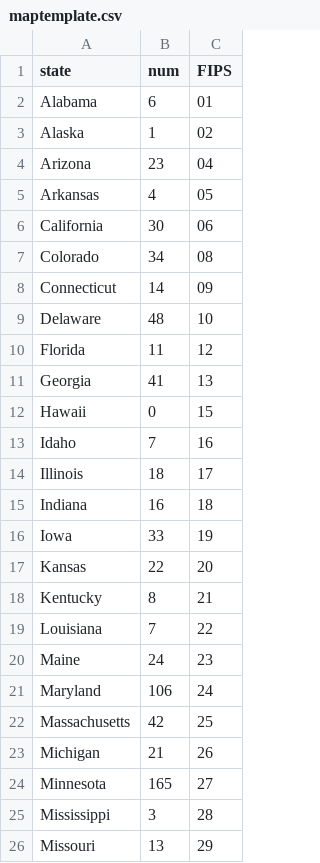
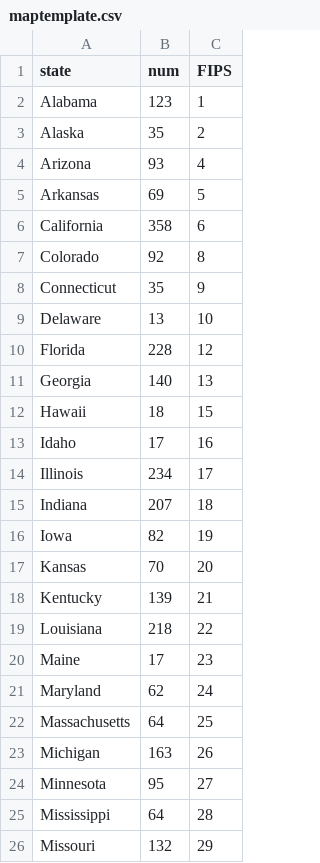
Before and after one commit to hansolbach/final-project-frontend, a CSV file: visualization2/maptemplate.csv, drawn as a sheet; only a part is shown; the diff covers the shown part only.

Commit message:
first draft of visualization 2, using Co2 emissions data

```diff
--- a/visualization2/maptemplate.csv
+++ b/visualization2/maptemplate.csv
@@ -1,26 +1,26 @@
 state,num,FIPS
-Alabama,6,01
-Alaska,1,02
-Arizona,23,04
-Arkansas,4,05
-California,30,06
-Colorado,34,08
-Connecticut,14,09
-Delaware,48,10
-Florida,11,12
-Georgia,41,13
-Hawaii,0,15
-Idaho,7,16
-Illinois,18,17
-Indiana,16,18
-Iowa,33,19
-Kansas,22,20
-Kentucky,8,21
-Louisiana,7,22
-Maine,24,23
-Maryland,106,24
-Massachusetts,42,25
-Michigan,21,26
-Minnesota,165,27
-Mississippi,3,28
-Missouri,13,29
+Alabama,123,1
+Alaska,35,2
+Arizona,93,4
+Arkansas,69,5
+California,358,6
+Colorado,92,8
+Connecticut,35,9
+Delaware,13,10
+Florida,228,12
+Georgia,140,13
+Hawaii,18,15
+Idaho,17,16
+Illinois,234,17
+Indiana,207,18
+Iowa,82,19
+Kansas,70,20
+Kentucky,139,21
+Louisiana,218,22
+Maine,17,23
+Maryland,62,24
+Massachusetts,64,25
+Michigan,163,26
+Minnesota,95,27
+Mississippi,64,28
+Missouri,132,29
```
Also changed, not shown: 24 edited cells elsewhere in this file, 3 other files.
